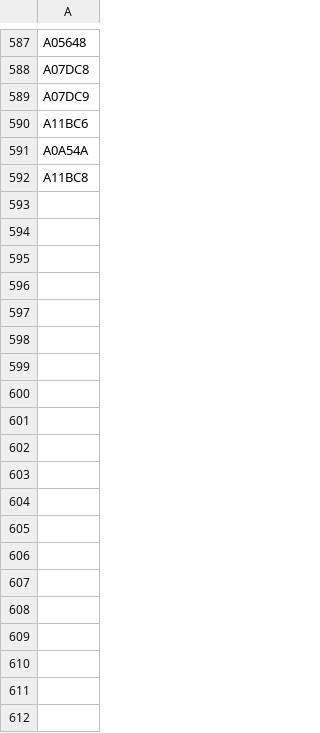
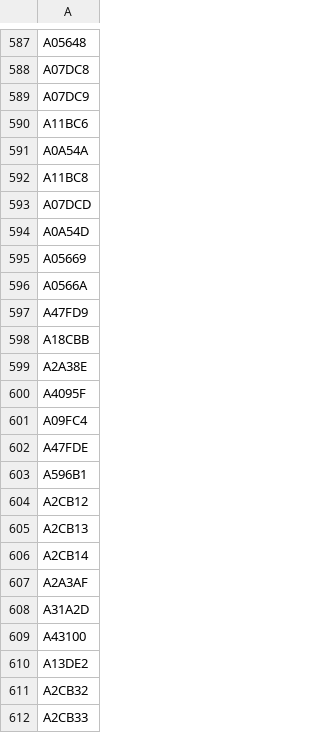
Before and after one commit to mstavro/fleetR, a CSV file: data/compatible_registrations.csv, drawn as a sheet; only a part is shown, gaps mark what is left out; the diff covers the shown part only; the diff names each change by its address in the sheet, - before the commit and + after, or states it on an @@ line.

```diff
--- a/data/compatible_registrations.csv
+++ b/data/compatible_registrations.csv
+row 593: A07DCD
+row 594: A0A54D
+row 595: A05669
+row 596: A0566A
+row 597: A47FD9
+row 598: A18CBB
+row 599: A2A38E
+row 600: A4095F
+row 601: A09FC4
+row 602: A47FDE
+row 603: A596B1
+row 604: A2CB12
+row 605: A2CB13
+row 606: A2CB14
+row 607: A2A3AF
+row 608: A31A2D
+row 609: A43100
+row 610: A13DE2
+row 611: A2CB32
+row 612: A2CB33
```
Also changed, not shown: 32 added rows elsewhere in this file.
